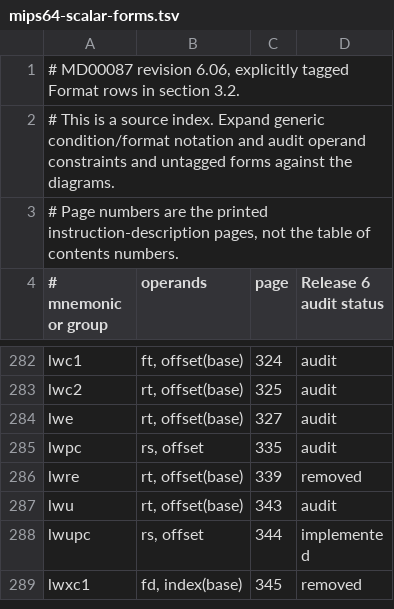
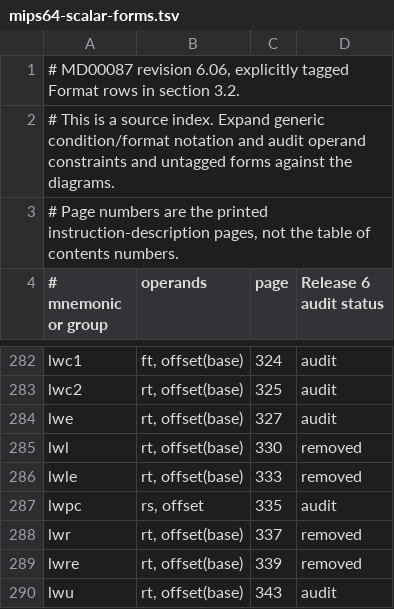
Before and after one commit to nhubbard/mars, a TSV file: docs/instruction-inventory/mips64-scalar-forms.tsv, drawn as a sheet; only a part is shown, gaps mark what is left out; the shorter side is filled out with more unchanged rows.

```diff
--- a/docs/instruction-inventory/mips64-scalar-forms.tsv
+++ b/docs/instruction-inventory/mips64-scalar-forms.tsv
@@ -284,3 +284,6 @@ lwc2	rt, offset(base)	325	audit
 lwe	rt, offset(base)	327	audit
+lwl	rt, offset(base)	330	removed
+lwle	rt, offset(base)	333	removed
 lwpc	rs, offset	335	audit
+lwr	rt, offset(base)	337	removed
 lwre	rt, offset(base)	339	removed
```
Also changed, not shown: 4 other files.
